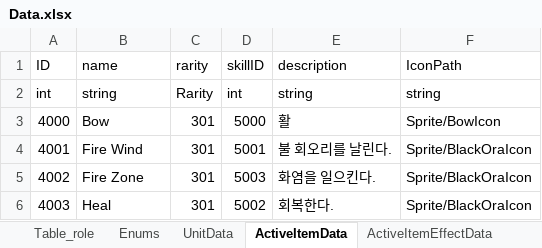
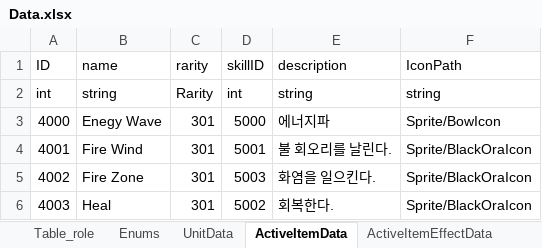
Before and after one commit to autos1123/CodeLike, an Excel workbook: Assets/DataTable/Data.xlsx, sheet ActiveItemData, drawn as a sheet; values as stored, in another font and other column widths than the file's, no borders; the diff names each change by its address in the sheet, - before the commit and + after, or states it on an @@ line.

```diff
--- a/Assets/DataTable/Data.xlsx (sheet ActiveItemData)
+++ b/Assets/DataTable/Data.xlsx (sheet ActiveItemData)
-B3 (name): Bow
+B3 (name): Enegy Wave
-E3 (description): 활
+E3 (description): 에너지파
```
Also changed, not shown: sheet ActiveItemEffectData, 35 other files.
